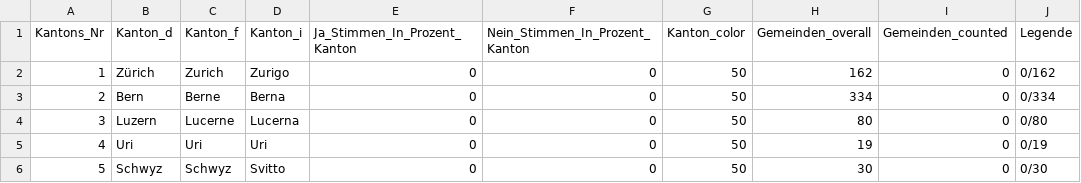
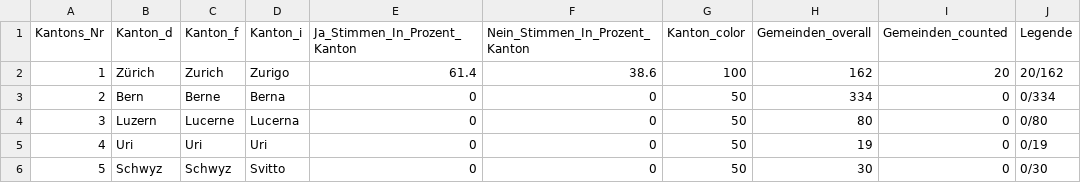
Before and after one commit to awp-finanznachrichten/lena_maerz2021, a CSV file: Output/E-ID-Gesetz_dw_kantone.csv, drawn as a sheet; only a part is shown.

```diff
--- a/Output/E-ID-Gesetz_dw_kantone.csv
+++ b/Output/E-ID-Gesetz_dw_kantone.csv
@@ -1,3 +1,3 @@
 "Kantons_Nr","Kanton_d","Kanton_f","Kanton_i","Ja_Stimmen_In_Prozent_Kanton","Nein_Stimmen_In_Prozent_Kanton","Kanton_color","Gemeinden_overall","Gemeinden_counted","Legende"
-1,"Zürich","Zurich","Zurigo",0,0,50,162,0,"0/162"
+1,"Zürich","Zurich","Zurigo",61.4,38.6,100,162,20,"20/162"
 2,"Bern","Berne","Berna",0,0,50,334,0,"0/334"
```
Also changed, not shown: Output/E-ID-Gesetz_dw.csv, Output/E-ID-Gesetz_dw_radiotop.csv, 10 other files.
